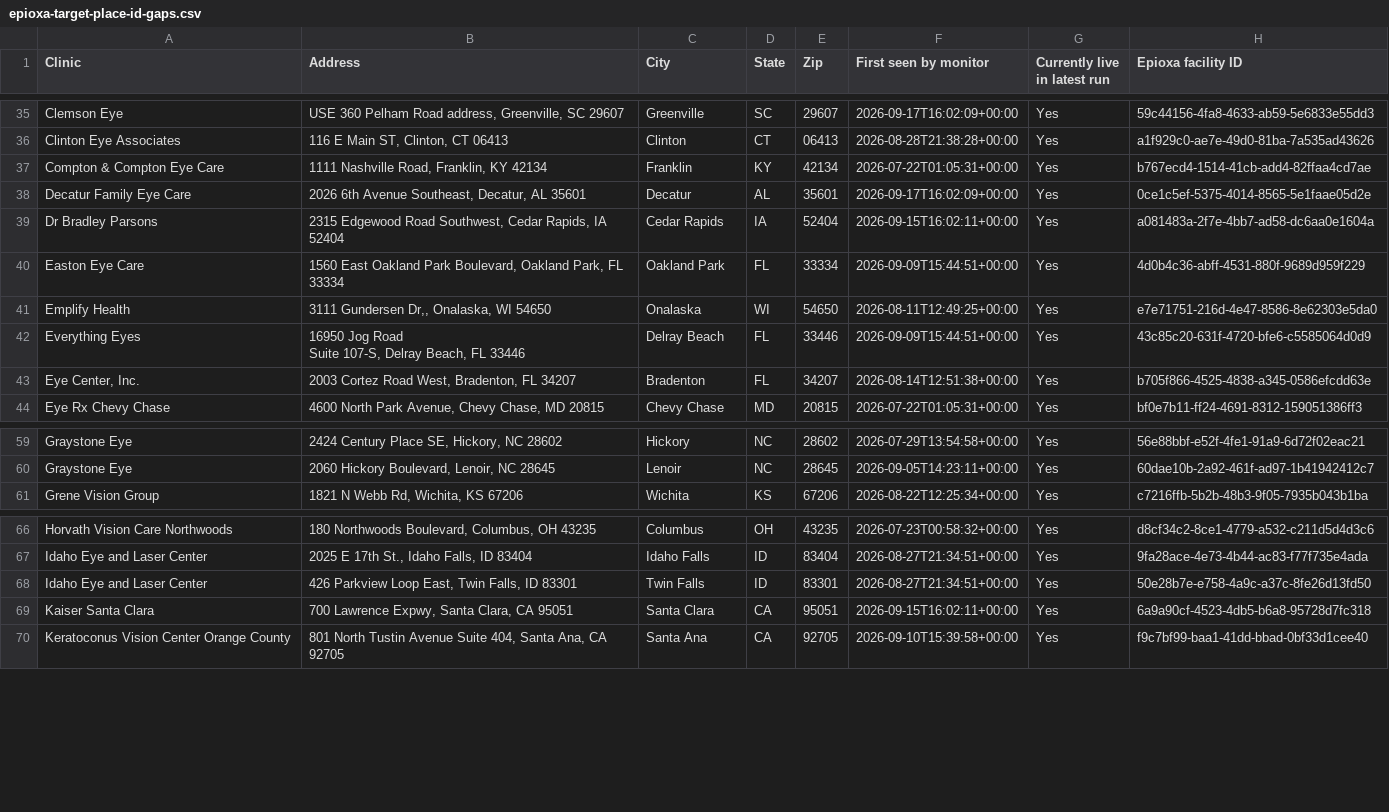
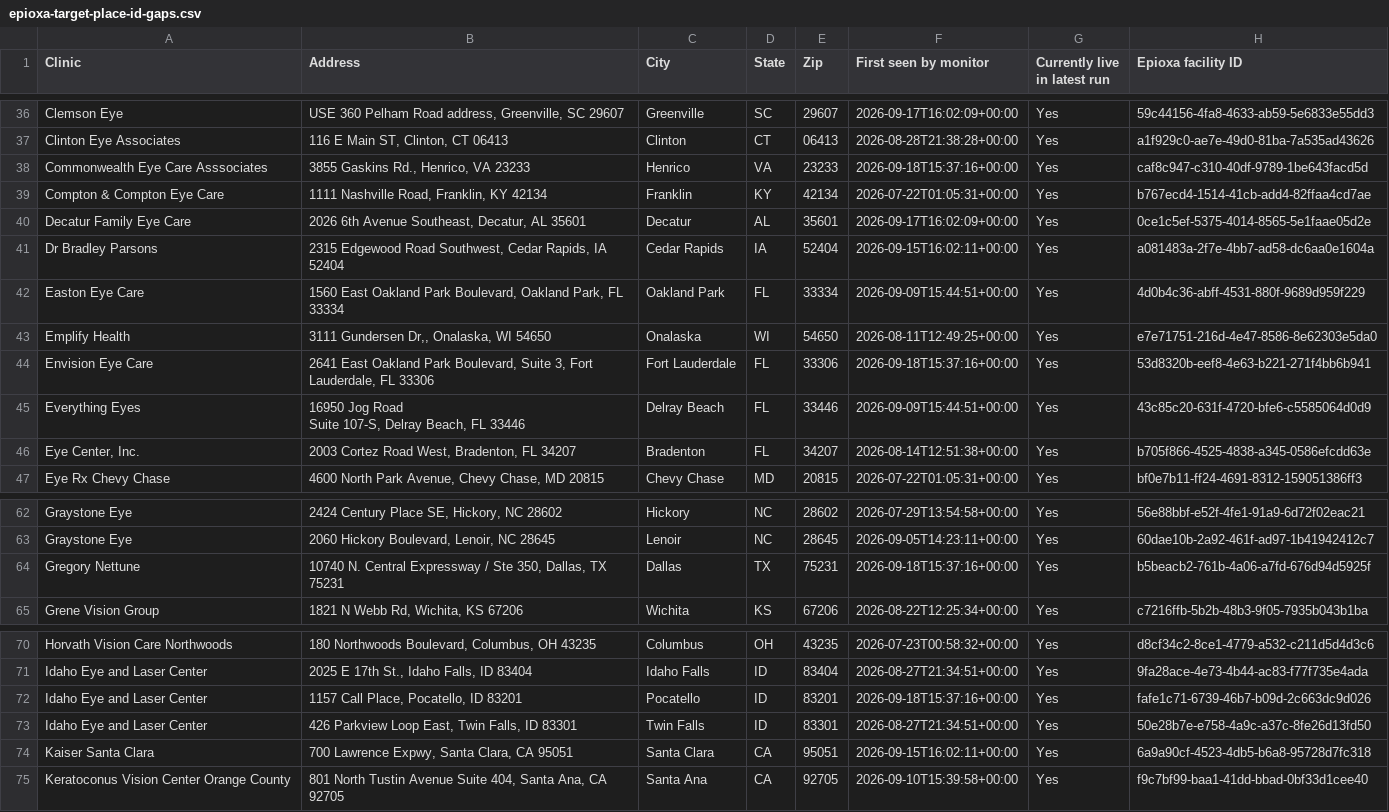
Before and after one commit to mpomroy9/epioxa-clinic-dashboard, a CSV file: outputs/epioxa-target-place-id-gaps.csv, drawn as a sheet; only a part is shown, gaps mark what is left out; the diff covers the shown part only.

```diff
--- a/outputs/epioxa-target-place-id-gaps.csv
+++ b/outputs/epioxa-target-place-id-gaps.csv
@@ -40,2 +41,3 @@ Clemson Eye,"USE 360 Pelham Road address, Greenville, SC 29607",Greenville,SC,29
 Clinton Eye Associates,"116 E Main ST, Clinton, CT 06413",Clinton,CT,06413,2026-08-28T21:38:28+00:00,Yes,a1f929c0-ae7e-49d0-81ba-7a535ad43626
+Commonwealth Eye Care Asssociates,"3855 Gaskins Rd., Henrico, VA 23233",Henrico,VA,23233,2026-09-18T15:37:16+00:00,Yes,caf8c947-c310-40df-9789-1be643facd5d
 Compton & Compton Eye Care,"1111 Nashville Road, Franklin, KY 42134",Franklin,KY,42134,2026-07-22T01:05:31+00:00,Yes,b767ecd4-1514-41cb-add4-82ffaa4cd7ae
@@ -45,2 +47,3 @@ Easton Eye Care,"1560 East Oakland Park Boulevard, Oakland Park, FL 33334",Oakla
 Emplify Health,"3111 Gundersen Dr,, Onalaska, WI 54650",Onalaska,WI,54650,2026-08-11T12:49:25+00:00,Yes,e7e71751-216d-4e47-8586-8e62303e5da0
+Envision Eye Care,"2641 East Oakland Park Boulevard, Suite 3, Fort Lauderdale, FL 33306",Fort Lauderdale,FL,33306,2026-09-18T15:37:16+00:00,Yes,53d8320b-eef8-4e63-b221-271f4bb6b941
 Everything Eyes,"16950 Jog Road
@@ -66,2 +69,3 @@ Graystone Eye,"2424 Century Place SE, Hickory, NC 28602",Hickory,NC,28602,2026-0
 Graystone Eye,"2060 Hickory Boulevard, Lenoir, NC 28645",Lenoir,NC,28645,2026-09-05T14:23:11+00:00,Yes,60dae10b-2a92-461f-ad97-1b41942412c7
+Gregory Nettune,"10740 N. Central Expressway / Ste 350, Dallas, TX 75231",Dallas,TX,75231,2026-09-18T15:37:16+00:00,Yes,b5beacb2-761b-4a06-a7fd-676d94d5925f
 Grene Vision Group,"1821 N Webb Rd, Wichita, KS 67206",Wichita,KS,67206,2026-08-22T12:25:34+00:00,Yes,c7216ffb-5b2b-48b3-9f05-7935b043b1ba
@@ -73,2 +77,3 @@ Horvath Vision Care Northwoods,"180 Northwoods Boulevard, Columbus, OH 43235",Co
 Idaho Eye and Laser Center,"2025 E 17th St., Idaho Falls, ID 83404",Idaho Falls,ID,83404,2026-08-27T21:34:51+00:00,Yes,9fa28ace-4e73-4b44-ac83-f77f735e4ada
+Idaho Eye and Laser Center,"1157 Call Place, Pocatello, ID 83201",Pocatello,ID,83201,2026-09-18T15:37:16+00:00,Yes,fafe1c71-6739-46b7-b09d-2c663dc9d026
 Idaho Eye and Laser Center,"426 Parkview Loop East, Twin Falls, ID 83301",Twin Falls,ID,83301,2026-08-27T21:34:51+00:00,Yes,50e28b7e-e758-4a9c-a37c-8fe26d13fd50
```
Also changed, not shown: 9 added rows elsewhere in this file, outputs/epioxa-monitor-new-since-baseline.csv, outputs/epioxa-monitor-tracked-clinics.csv, 6 other files.
